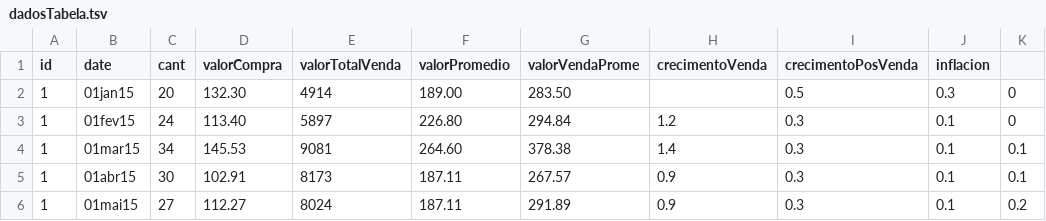
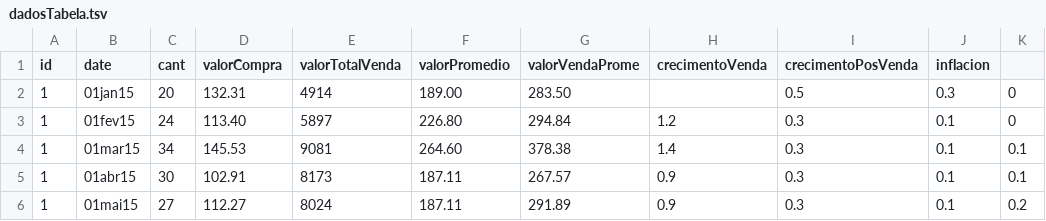
Before and after one commit to comunello/infoVis, a TSV file: dadosTabela.tsv, drawn as a sheet; only a part is shown.

Commit message:
Update dadosTabela.tsv

```diff
--- a/dadosTabela.tsv
+++ b/dadosTabela.tsv
@@ -1,3 +1,3 @@
 id	date	cant	valorCompra	valorTotalVenda	valorPromedio	valorVendaProme	crecimentoVenda	crecimentoPosVenda	inflacion
-1	01jan15	20	132.30	4914	189.00	283.50		0.5	0.3	0
+1	01jan15	20	132.31	4914	189.00	283.50		0.5	0.3	0
 1	01fev15	24	113.40	5897	226.80	294.84	1.2	0.3	0.1	0
```
